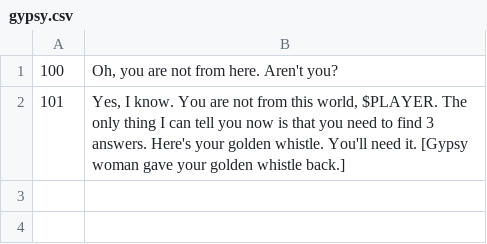
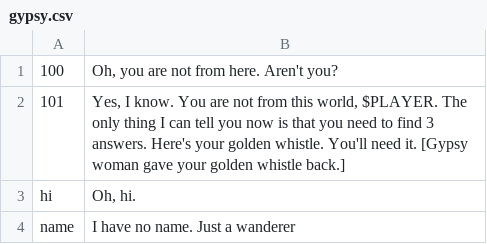
Before and after one commit to Sonnykimee/01-Interactive-Fiction, a CSV file: npc/gypsy.csv, drawn as a sheet; the diff names each change by its address in the sheet, - before the commit and + after, or states it on an @@ line.

```diff
--- a/npc/gypsy.csv
+++ b/npc/gypsy.csv
+row 3: hi | Oh, hi.
+row 4: name | I have no name. Just a wanderer
```
Also changed, not shown: npc/myrce.csv, 11 other files.
